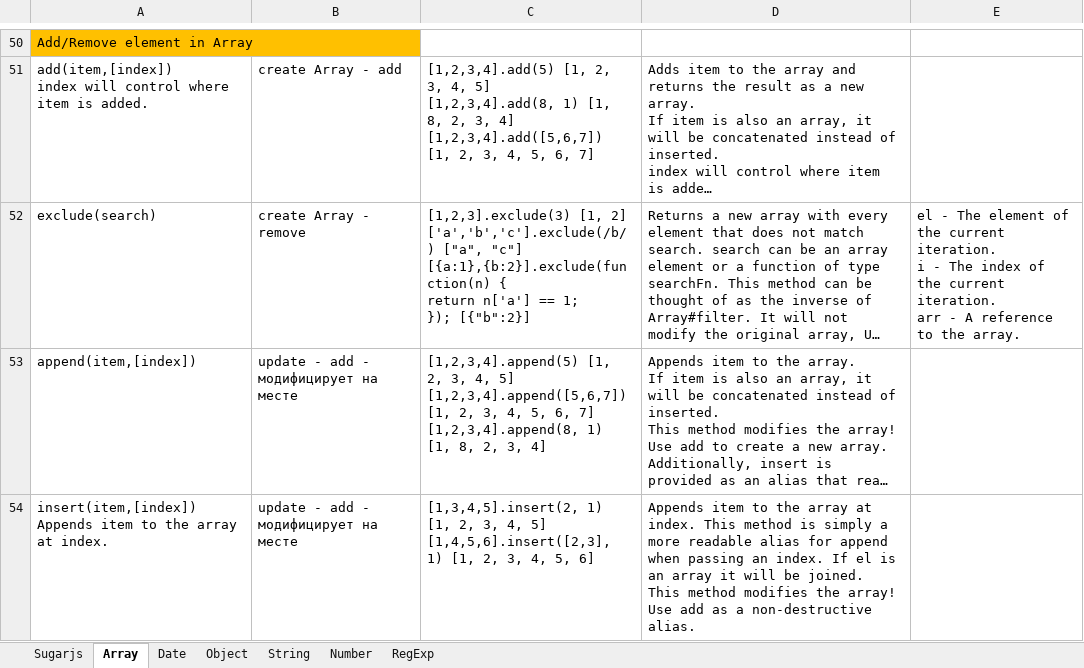
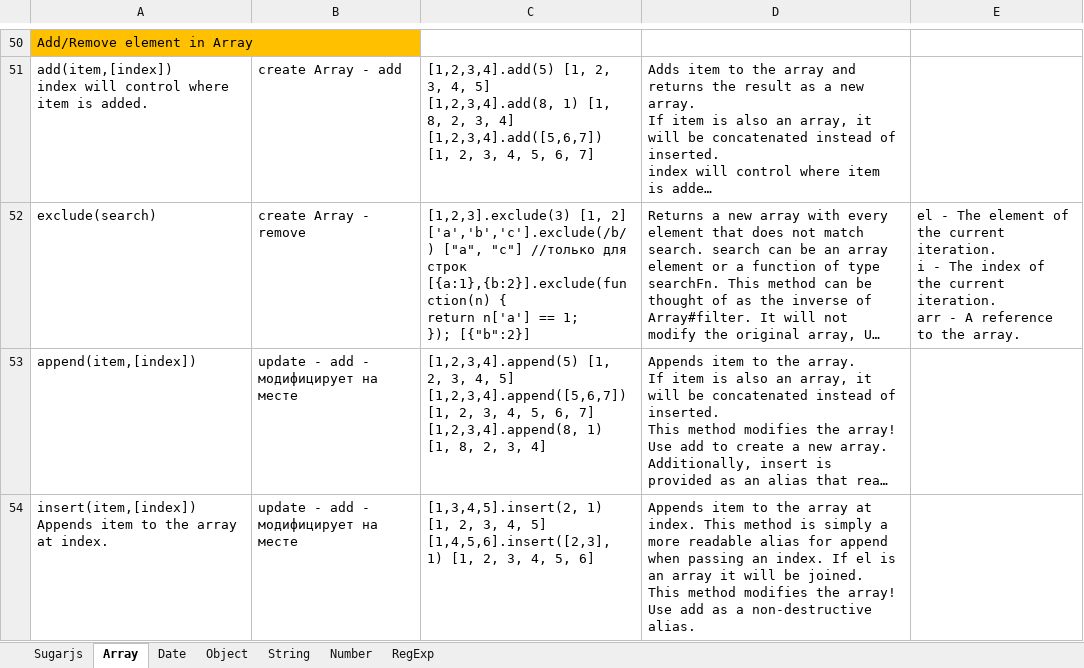
Before and after one commit to AlexServGE/GB_Developer_Workbook, an Excel workbook: 4 четверть_13_JavaScript_sugarJS.xlsx, sheet Array, drawn as a sheet; only a part is shown, gaps mark what is left out; long unchanged cells end in …; values as stored, in another font and other column widths than the file's, no borders; charts and pictures not drawn; ↵ is a line break in a cell; the diff names each change by its address in the sheet, - before the commit and + after, or states it on an @@ line.

```diff
--- a/4 четверть_13_JavaScript_sugarJS.xlsx (sheet Array)
+++ b/4 четверть_13_JavaScript_sugarJS.xlsx (sheet Array)
-C52: …["a", "c"] ↵ [{a:1},{b:2}].exclude(function(n) {…
+C52: …["a", "c"] //только для строк ↵ [{a:1},{b:2}].exclude(function(n) {…
```
Also changed, not shown: 4 четверть_15_JavaScript_Regexp.xlsx.
